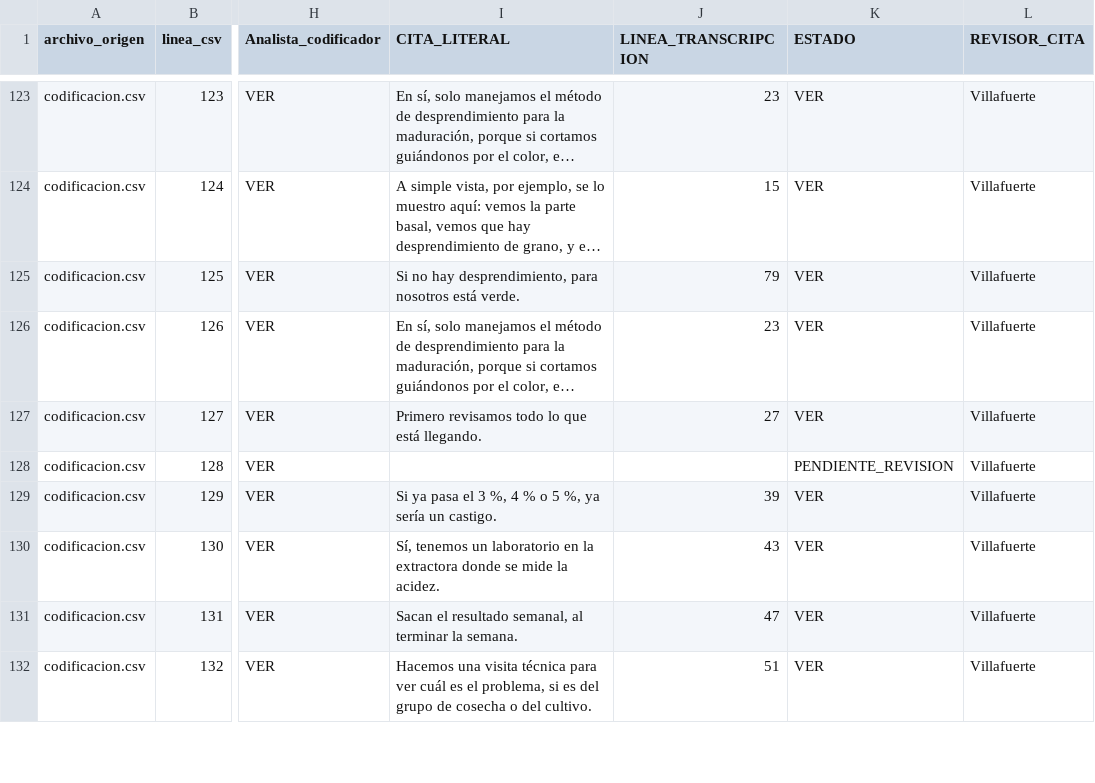
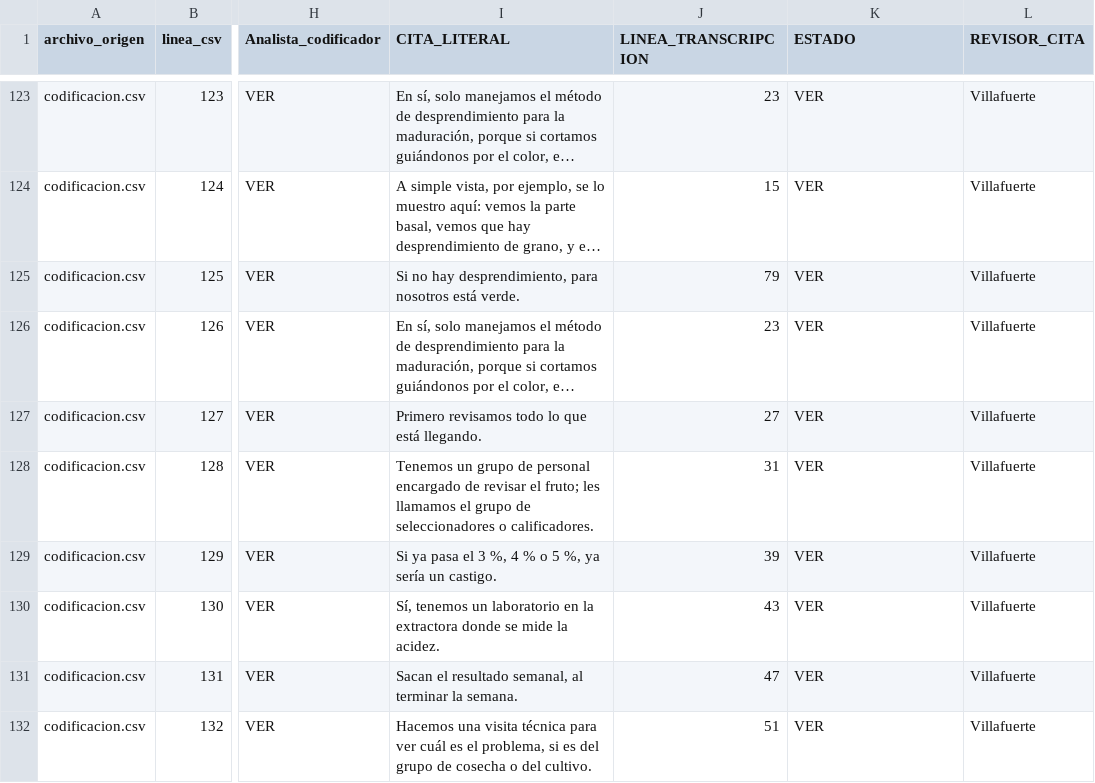
Before and after one commit to gleiston-guerrero/SIMPA_ISR401, a CSV file: 07_Datos/datos_crudos/codificacion.csv, drawn as a sheet; only a part is shown, gaps mark what is left out; long unchanged cells end in …; the diff names each change by its address in the sheet, - before the commit and + after, or states it on an @@ line.

Commit message:
C1: Correcion

```diff
--- a/07_Datos/datos_crudos/codificacion.csv
+++ b/07_Datos/datos_crudos/codificacion.csv
-I128 (CITA_LITERAL): (empty)
+I128 (CITA_LITERAL): Tenemos un grupo de personal encargado de revisar el fruto; les llamamos el grupo de seleccionadores o calificadores.
-J128 (LINEA_TRANSCRIPCION): (empty)
+J128 (LINEA_TRANSCRIPCION): 31
-K128 (ESTADO): PENDIENTE_REVISION
+K128 (ESTADO): VER
```
